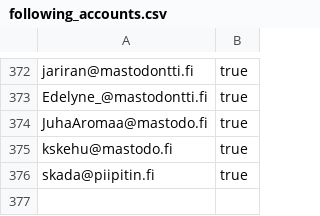
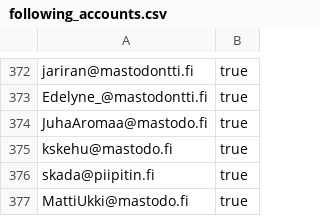
Before and after one commit to ronilaukkarinen/finnish-mastodon-users, a CSV file: following_accounts.csv, drawn as a sheet; only a part is shown, gaps mark what is left out.

Commit message:
Add MattiUkki@mastodo.fi

```diff
--- a/following_accounts.csv
+++ b/following_accounts.csv
@@ -376 +376,2 @@ kskehu@mastodo.fi, true
 skada@piipitin.fi, true
+MattiUkki@mastodo.fi, true
```
